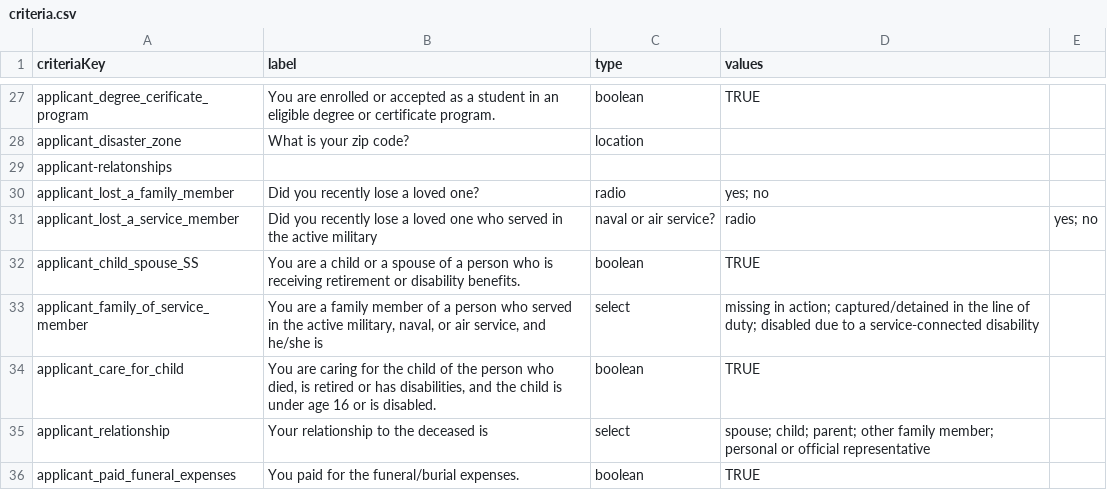
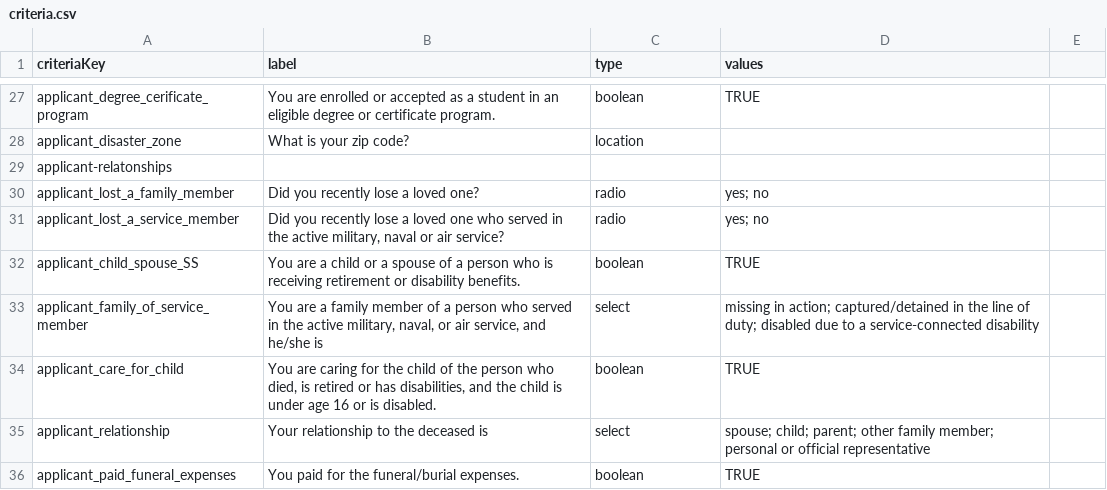
Before and after one commit to GSA/usagov-benefits-eligibility, a CSV file: content/criteria.csv, drawn as a sheet; only a part is shown, gaps mark what is left out.

Commit message:
Fixed formatting

```diff
--- a/content/criteria.csv
+++ b/content/criteria.csv
@@ -30,3 +30,3 @@ applicant-relatonships,,,,
 applicant_lost_a_family_member,Did you recently lose a loved one?,radio,yes; no,
-applicant_lost_a_service_member,Did you recently lose a loved one who served in the active military, naval or air service?,radio,yes; no,
+applicant_lost_a_service_member,"Did you recently lose a loved one who served in the active military, naval or air service?",radio,yes; no,
 applicant_child_spouse_SS,You are a child or a spouse of a person who is receiving retirement or disability benefits.,boolean,TRUE,
```
